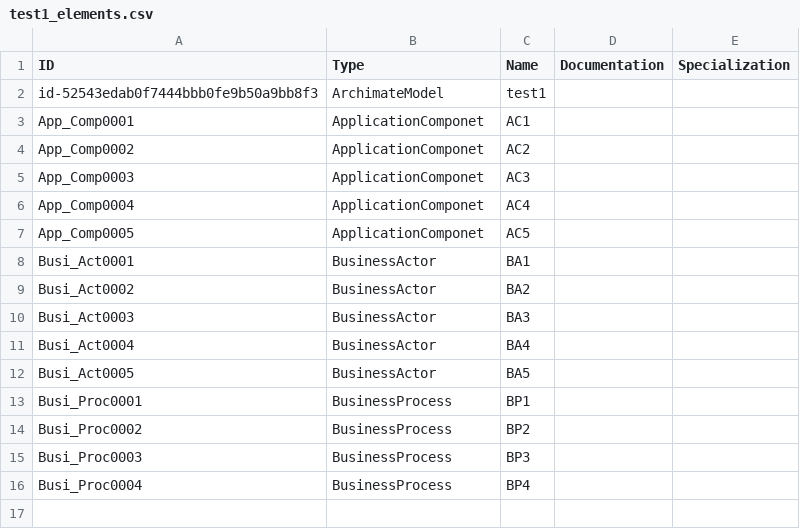
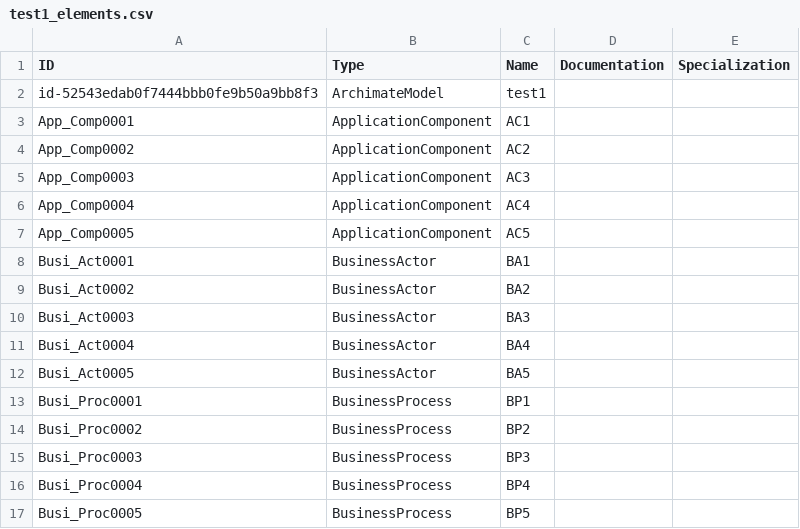
Before and after one commit to yasenstar/ArchiMate-Cookbook, a CSV file: More_Reference/CSV_Sample_1/test1_elements.csv, drawn as a sheet.

```diff
--- a/More_Reference/CSV_Sample_1/test1_elements.csv
+++ b/More_Reference/CSV_Sample_1/test1_elements.csv
@@ -2,7 +2,7 @@ ID,Type,Name,Documentation,Specialization
 id-52543edab0f7444bbb0fe9b50a9bb8f3,ArchimateModel,test1,,
-App_Comp0001,ApplicationComponet,AC1,,
-App_Comp0002,ApplicationComponet,AC2,,
-App_Comp0003,ApplicationComponet,AC3,,
-App_Comp0004,ApplicationComponet,AC4,,
-App_Comp0005,ApplicationComponet,AC5,,
+App_Comp0001,ApplicationComponent,AC1,,
+App_Comp0002,ApplicationComponent,AC2,,
+App_Comp0003,ApplicationComponent,AC3,,
+App_Comp0004,ApplicationComponent,AC4,,
+App_Comp0005,ApplicationComponent,AC5,,
 Busi_Act0001,BusinessActor,BA1,,
@@ -16 +16,2 @@ Busi_Proc0003,BusinessProcess,BP3,,
 Busi_Proc0004,BusinessProcess,BP4,,
+Busi_Proc0005,BusinessProcess,BP5,,
```
Also changed, not shown: 3 other files.
